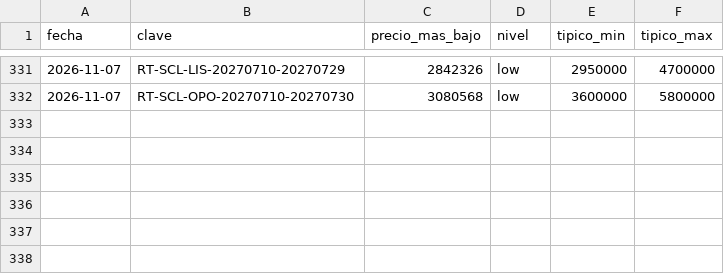
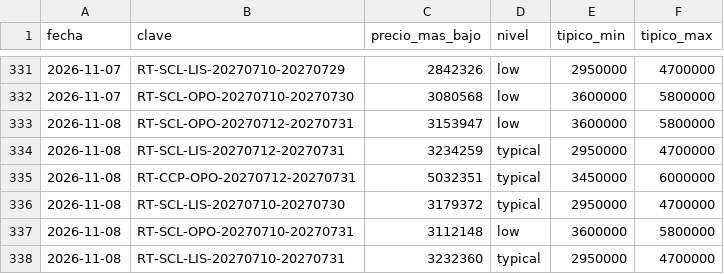
Before and after one commit to romedinag-tech/lisboa, a CSV file: data/insights.csv, drawn as a sheet; only a part is shown, gaps mark what is left out.

```diff
--- a/data/insights.csv
+++ b/data/insights.csv
@@ -332 +332,7 @@ fecha,clave,precio_mas_bajo,nivel,tipico_min,tipico_max
 2026-11-07,RT-SCL-OPO-20270710-20270730,3080568,low,3600000,5800000
+2026-11-08,RT-SCL-OPO-20270712-20270731,3153947,low,3600000,5800000
+2026-11-08,RT-SCL-LIS-20270712-20270731,3234259,typical,2950000,4700000
+2026-11-08,RT-CCP-OPO-20270712-20270731,5032351,typical,3450000,6000000
+2026-11-08,RT-SCL-LIS-20270710-20270730,3179372,typical,2950000,4700000
+2026-11-08,RT-SCL-OPO-20270710-20270731,3112148,low,3600000,5800000
+2026-11-08,RT-SCL-LIS-20270710-20270731,3232360,typical,2950000,4700000
```
Also changed, not shown: data/consultas.csv, 8 other files.
